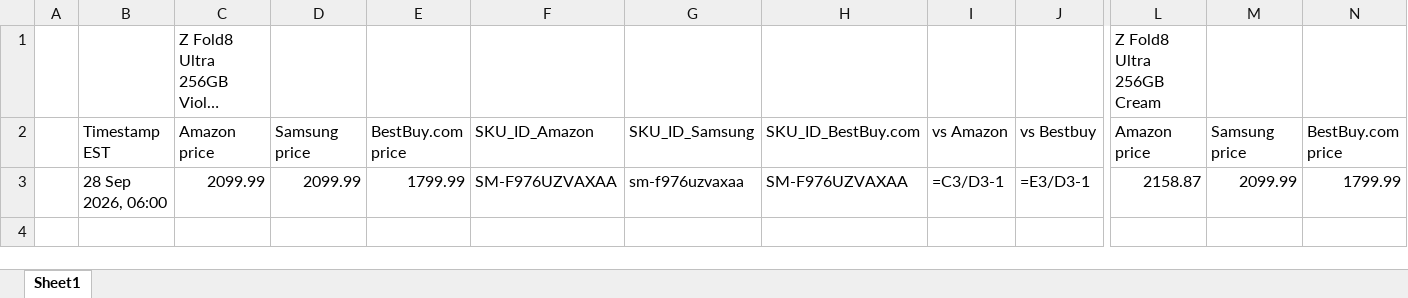
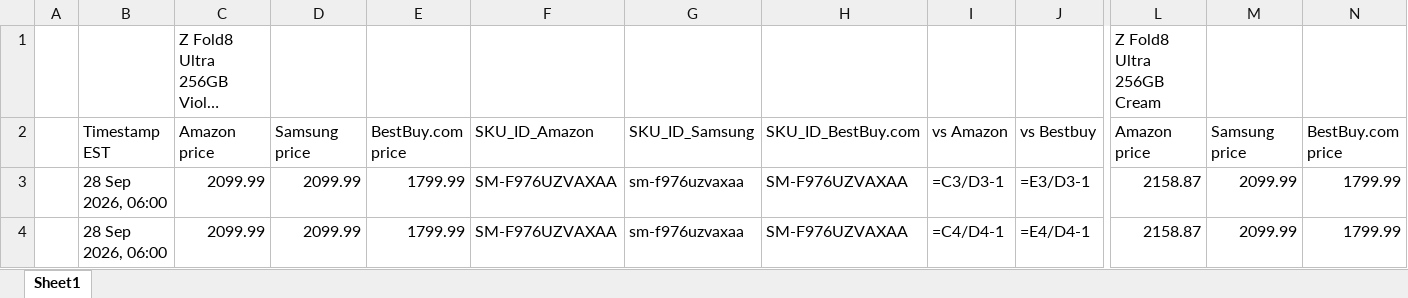
Before and after one commit to rathi-eucloid/new-request, an Excel workbook: outputs/results.xlsx, sheet Sheet1, drawn as a sheet; only a part is shown, gaps mark what is left out; long unchanged cells end in …; values as stored, in another font and other column widths than the file's, no borders; formulas without a stored value are shown as written; rows hold the shown columns only; the diff names each change by its address in the sheet, - before the commit and + after, or states it on an @@ line.

```diff
--- a/outputs/results.xlsx (sheet Sheet1)
+++ b/outputs/results.xlsx (sheet Sheet1)
+row 4:  | 28 Sep 2026, 06:00 | 2099.99 | 2099.99 | 1799.99 | SM-F976UZVAXAA | sm-f976uzvaxaa | SM-F976UZVAXAA | =C4/D4-1 | =E4/D4-1 | 2158.87 | 2099.99 | 1799.99
```
Also changed, not shown: 30 other files.
